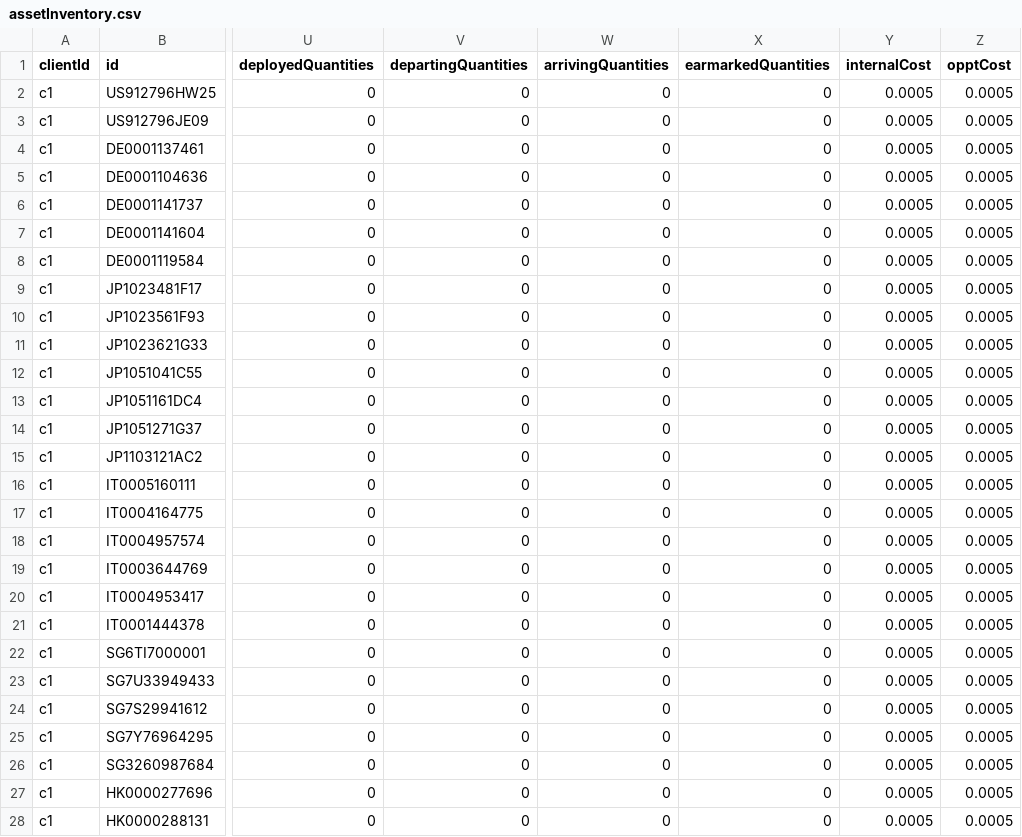
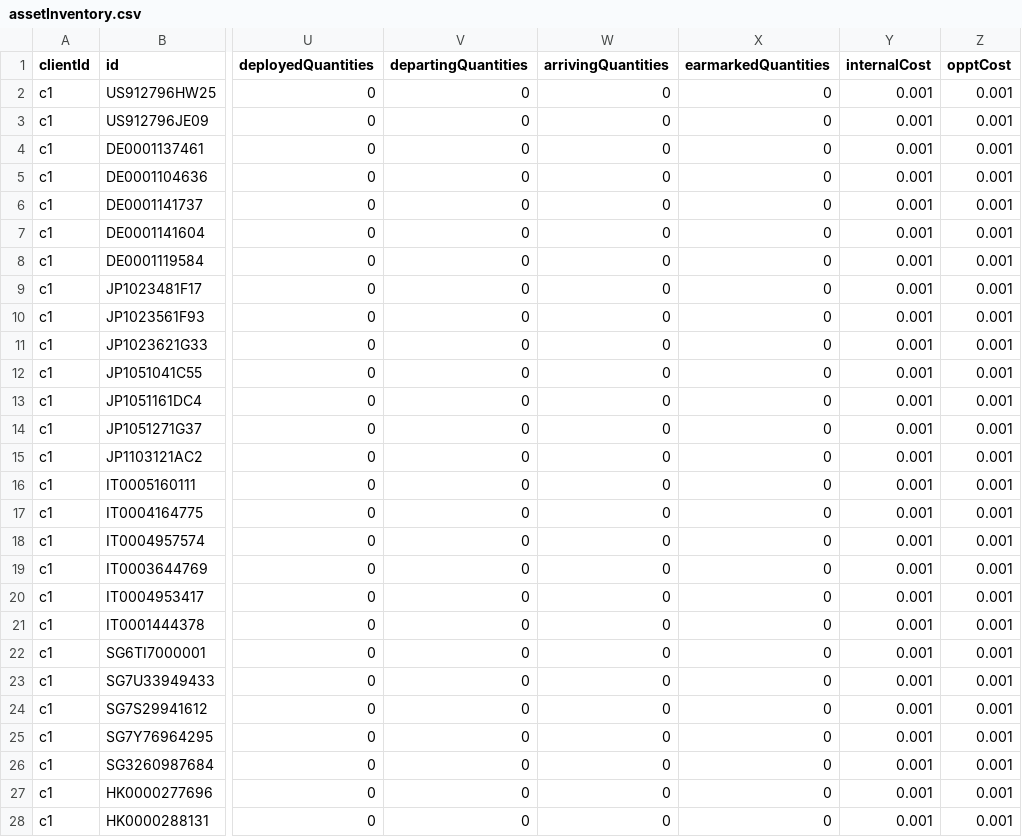
Before and after one commit to AcuoFS/acuo-data, a CSV file: CSV/assetInventory.csv, drawn as a sheet; only a part is shown, gaps mark what is left out; the diff covers the shown part only; the diff names each change by its address in the sheet, - before the commit and + after, or states it on an @@ line.

Commit message:
OW-257,OW-251,update cost value in csv file

```diff
--- a/CSV/assetInventory.csv
+++ b/CSV/assetInventory.csv
-Y2:Y28 (internalCost): 0.0005
+Y2:Y28 (internalCost): 0.001
-Z2:Z28 (opptCost): 0.0005
+Z2:Z28 (opptCost): 0.001
```
Also changed, not shown: 38 edited cells elsewhere in this file.
